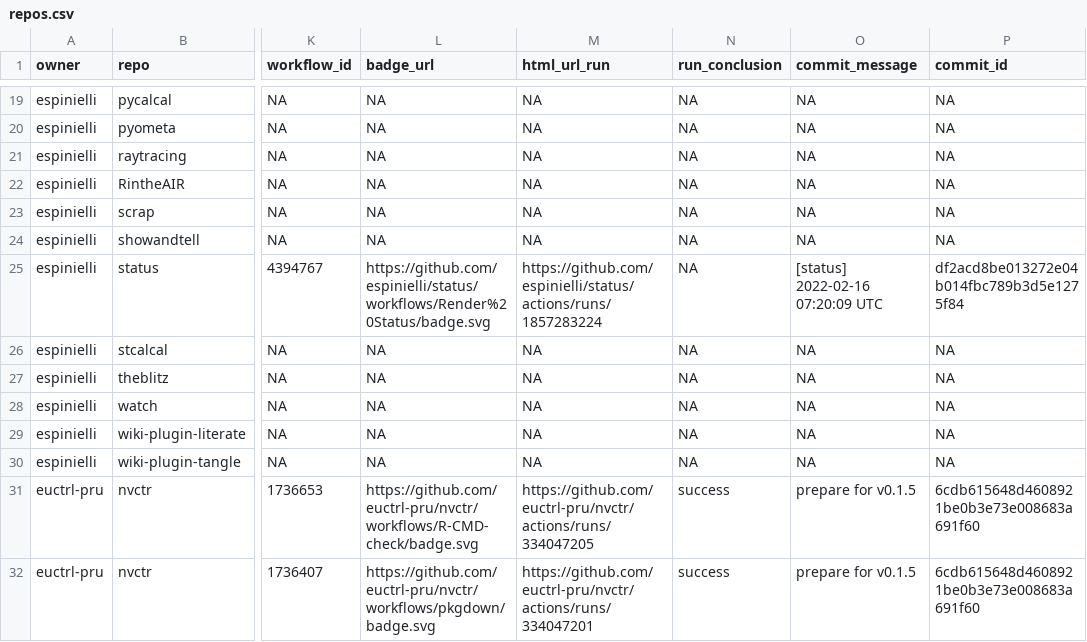
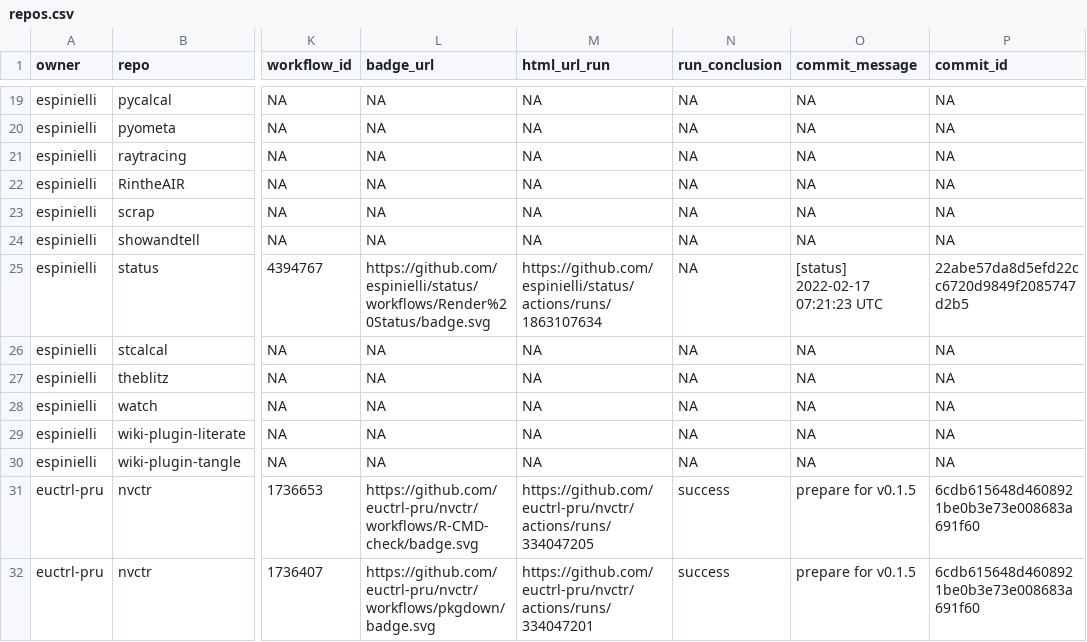
Before and after one commit to espinielli/status, a CSV file: repos.csv, drawn as a sheet; only a part is shown, gaps mark what is left out; the diff names each change by its address in the sheet, - before the commit and + after, or states it on an @@ line.

```diff
--- a/repos.csv
+++ b/repos.csv
-M25 (html_url_run): https://github.com/espinielli/status/actions/runs/1857283224
+M25 (html_url_run): https://github.com/espinielli/status/actions/runs/1863107634
-O25 (commit_message): [status] 2022-02-16 07:20:09 UTC
+O25 (commit_message): [status] 2022-02-17 07:21:23 UTC
-P25 (commit_id): df2acd8be013272e04b014fbc789b3d5e1275f84
+P25 (commit_id): 22abe57da8d5efd22cc6720d9849f2085747d2b5
```
Also changed, not shown: 1 other file.
